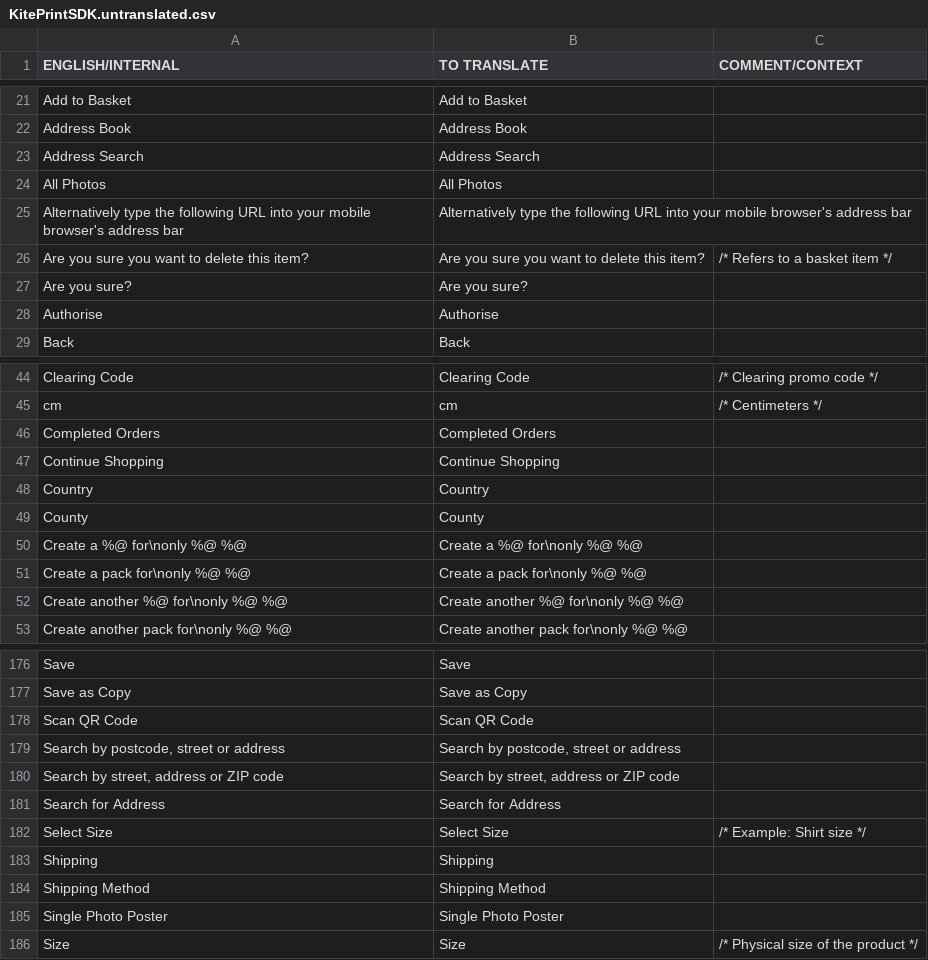
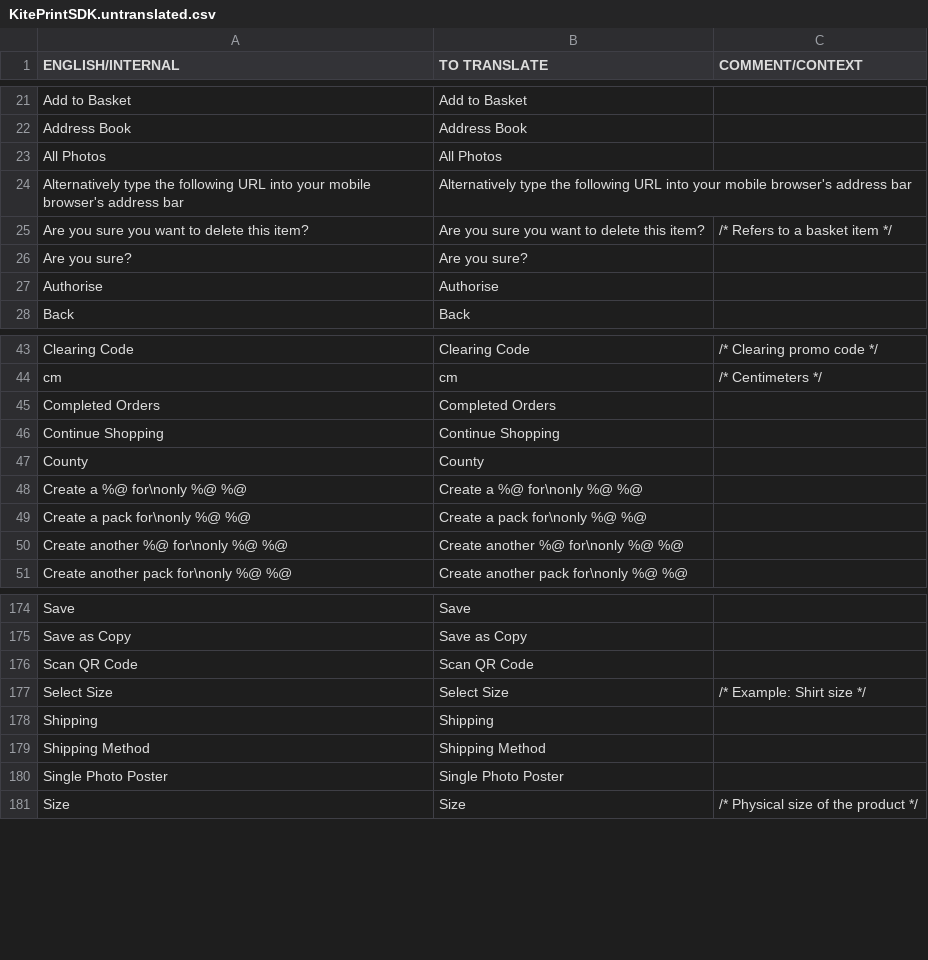
Before and after one commit to OceanLabs/iOS-Print-SDK, a CSV file: Kite-SDK/PSPrintSDK/OLKiteLocalizationResources.bundle/en.lproj/KitePrintSDK.untranslated.csv, drawn as a sheet; only a part is shown, gaps mark what is left out; the diff names each change by its address in the sheet, - before the commit and + after, or states it on an @@ line.

Commit message:
Removed address search

```diff
--- a/Kite-SDK/PSPrintSDK/OLKiteLocalizationResources.bundle/en.lproj/KitePrintSDK.untranslated.csv
+++ b/Kite-SDK/PSPrintSDK/OLKiteLocalizationResources.bundle/en.lproj/KitePrintSDK.untranslated.csv
-row 23: Address Search | Address Search
-row 48: Country | Country
-row 179: Search by postcode, street or address | Search by postcode, street or address
-row 180: Search by street, address or ZIP code | Search by street, address or ZIP code
-row 181: Search for Address | Search for Address
```
Also changed, not shown: 21 other files.
